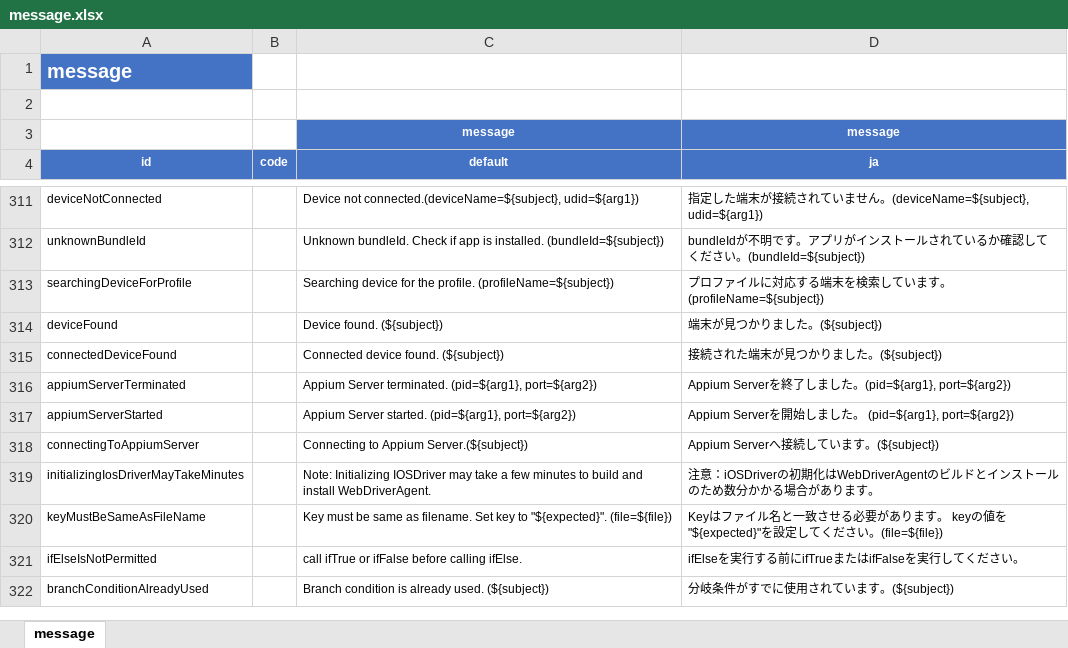
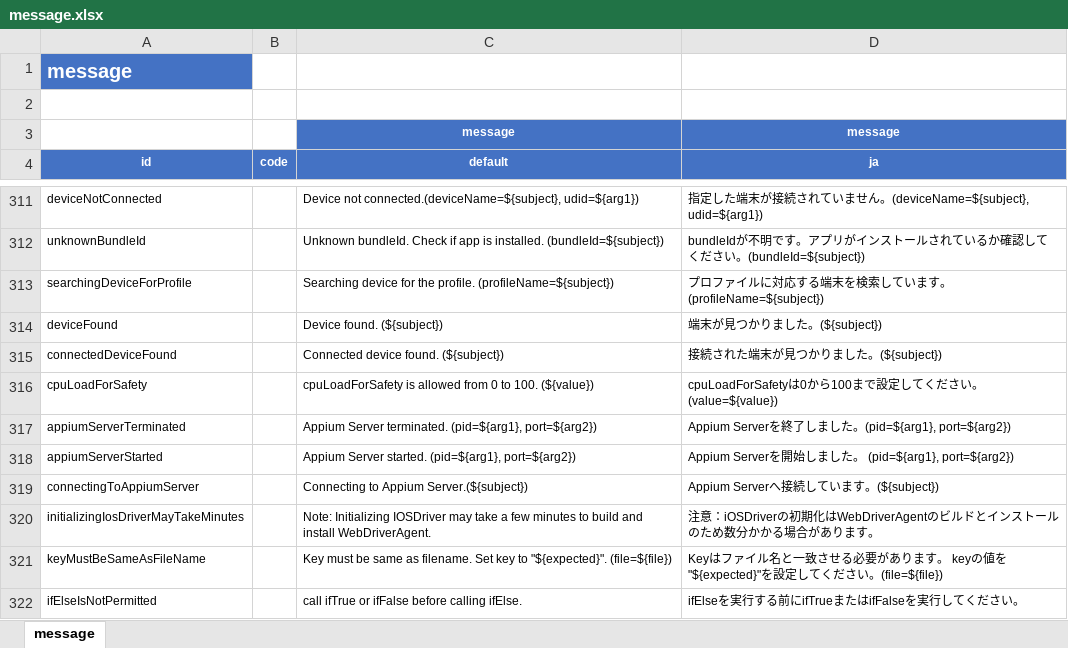
Before and after one commit to ldi-github/shirates-core, an Excel workbook: src/main/resources/message.xlsx, sheet message, drawn as a sheet; only a part is shown, gaps mark what is left out; the shorter side is filled out with more unchanged rows; values as stored, in another font and other column widths than the file's, no borders; conditional formats not drawn; the diff names each change by its address in the sheet, - before the commit and + after, or states it on an @@ line.

Commit message:
CpuLoadService

```diff
--- a/src/main/resources/message.xlsx (sheet message)
+++ b/src/main/resources/message.xlsx (sheet message)
+row 316: cpuLoadForSafety |  | cpuLoadForSafety is allowed from 0 to 100. (${value}) | cpuLoadForSafetyは0から100まで設定してください。(value=${value})
```
Also changed, not shown: 12 other files.
